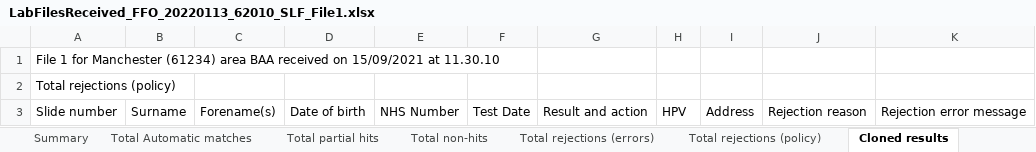
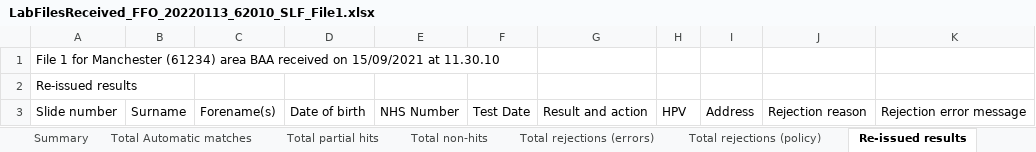
Before and after one commit to NHSDigital/prototype-cervical-screening, an Excel workbook: app/assets/images/LabFilesReceived_FFO_20220113_62010_SLF_File1.xlsx, sheet Re-issued results, drawn as a sheet; values as stored, in another font and other column widths than the file's, no borders; the diff names each change by its address in the sheet, - before the commit and + after, or states it on an @@ line.

```diff
--- a/app/assets/images/LabFilesReceived_FFO_20220113_62010_SLF_File1.xlsx (sheet Re-issued results)
+++ b/app/assets/images/LabFilesReceived_FFO_20220113_62010_SLF_File1.xlsx (sheet Re-issued results)
-sheet tab: Cloned results
+sheet tab: Re-issued results
-A2: Total rejections (policy)
+A2: Re-issued results
```
Also changed, not shown: sheet Summary, 1 other file.
